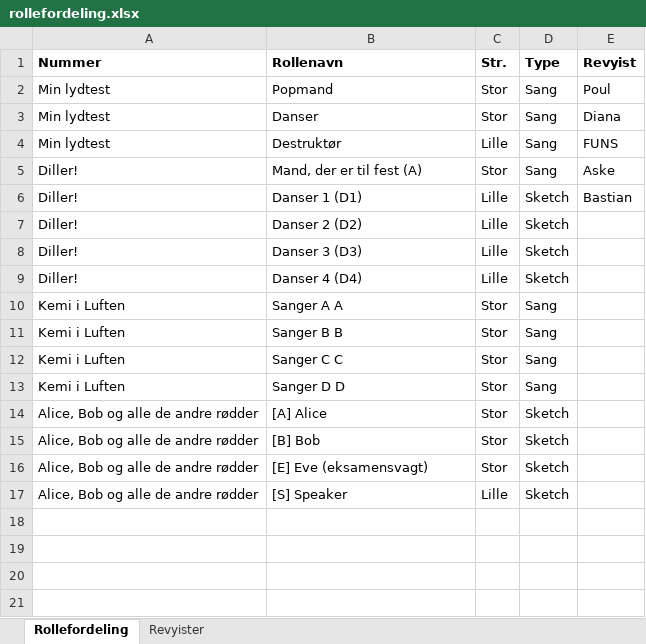
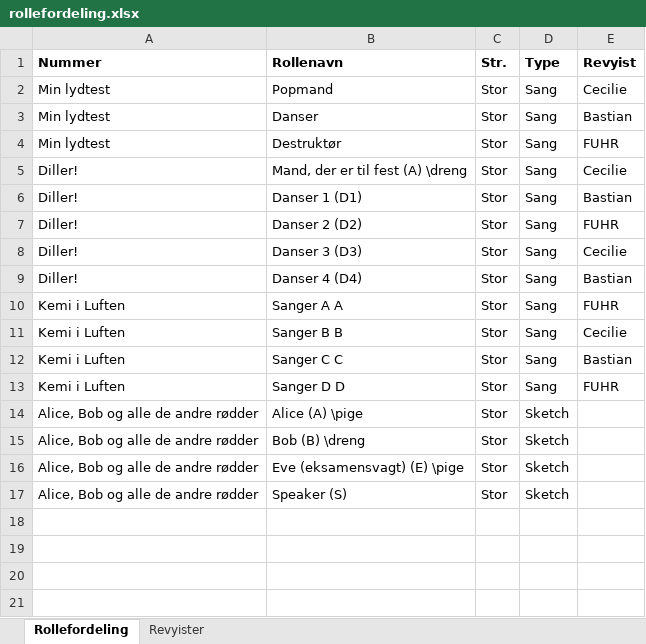
Before and after one commit to TK-IT/revypython, an Excel workbook: oeveplan/rollefordeling.xlsx, sheet Rollefordeling, drawn as a sheet; only a part is shown; values as stored, in another font and other column widths than the file's, no borders; the diff names each change by its address in the sheet, - before the commit and + after, or states it on an @@ line.

Commit message:
Add tikz speechbubble drawing to \sketchrolle

```diff
--- a/oeveplan/rollefordeling.xlsx (sheet Rollefordeling)
+++ b/oeveplan/rollefordeling.xlsx (sheet Rollefordeling)
-E2 (Revyist): Poul
+E2 (Revyist): Cecilie
-E3 (Revyist): Diana
+E3 (Revyist): Bastian
-C4 (Str.): Lille
+C4 (Str.): Stor
-E4 (Revyist): FUNS
+E4 (Revyist): FUHR
-B5 (Rollenavn): Mand, der er til fest (A)
+B5 (Rollenavn): Mand, der er til fest (A) \dreng
-E5 (Revyist): Aske
+E5 (Revyist): Cecilie
-C6:C9 (Str.): Lille
+C6:C9 (Str.): Stor
-D6:D9 (Type): Sketch
+D6:D9 (Type): Sang
-E7 (Revyist): (empty)
+E7 (Revyist): FUHR
-E8 (Revyist): (empty)
+E8 (Revyist): Cecilie
-E9 (Revyist): (empty)
+E9 (Revyist): Bastian
-E10 (Revyist): (empty)
+E10 (Revyist): FUHR
-E11 (Revyist): (empty)
+E11 (Revyist): Cecilie
-E12 (Revyist): (empty)
+E12 (Revyist): Bastian
-E13 (Revyist): (empty)
+E13 (Revyist): FUHR
-B14 (Rollenavn): [A] Alice
+B14 (Rollenavn): Alice (A) \pige
-B15 (Rollenavn): [B] Bob
+B15 (Rollenavn): Bob (B) \dreng
-B16 (Rollenavn): [E] Eve (eksamensvagt)
+B16 (Rollenavn): Eve (eksamensvagt) (E) \pige
-B17 (Rollenavn): [S] Speaker
+B17 (Rollenavn): Speaker (S)
-C17 (Str.): Lille
+C17 (Str.): Stor
```
Also changed, not shown: sheet Revyister, formulas that keep their value, hidden cells, 1 other file.
